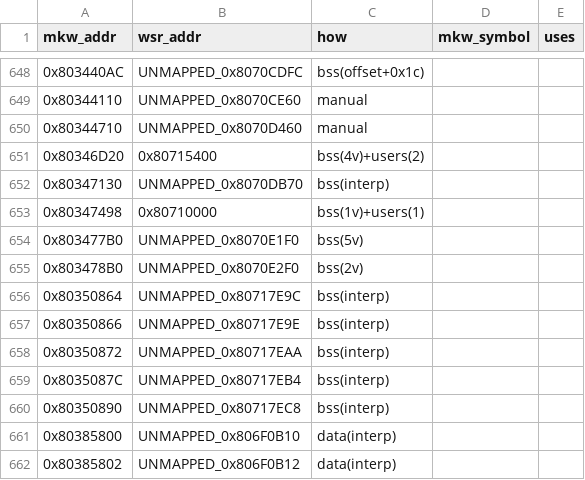
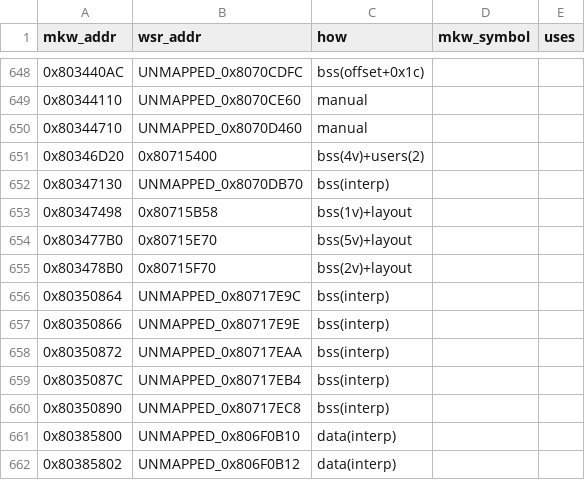
Before and after one commit to gregorywaaka-commits/ResortCompiled, a CSV file: projects/wsr-sp2e01/address_map.csv, drawn as a sheet; only a part is shown, gaps mark what is left out.

```diff
--- a/projects/wsr-sp2e01/address_map.csv
+++ b/projects/wsr-sp2e01/address_map.csv
@@ -652,5 +652,5 @@ mkw_addr,wsr_addr,how,mkw_symbol,uses
 0x80347130,UNMAPPED_0x8070DB70,bss(interp),,
-0x80347498,0x80710000,bss(1v)+users(1),,
-0x803477B0,UNMAPPED_0x8070E1F0,bss(5v),,
-0x803478B0,UNMAPPED_0x8070E2F0,bss(2v),,
+0x80347498,0x80715B58,bss(1v)+layout,,
+0x803477B0,0x80715E70,bss(5v)+layout,,
+0x803478B0,0x80715F70,bss(2v)+layout,,
 0x80350864,UNMAPPED_0x80717E9C,bss(interp),,
```
